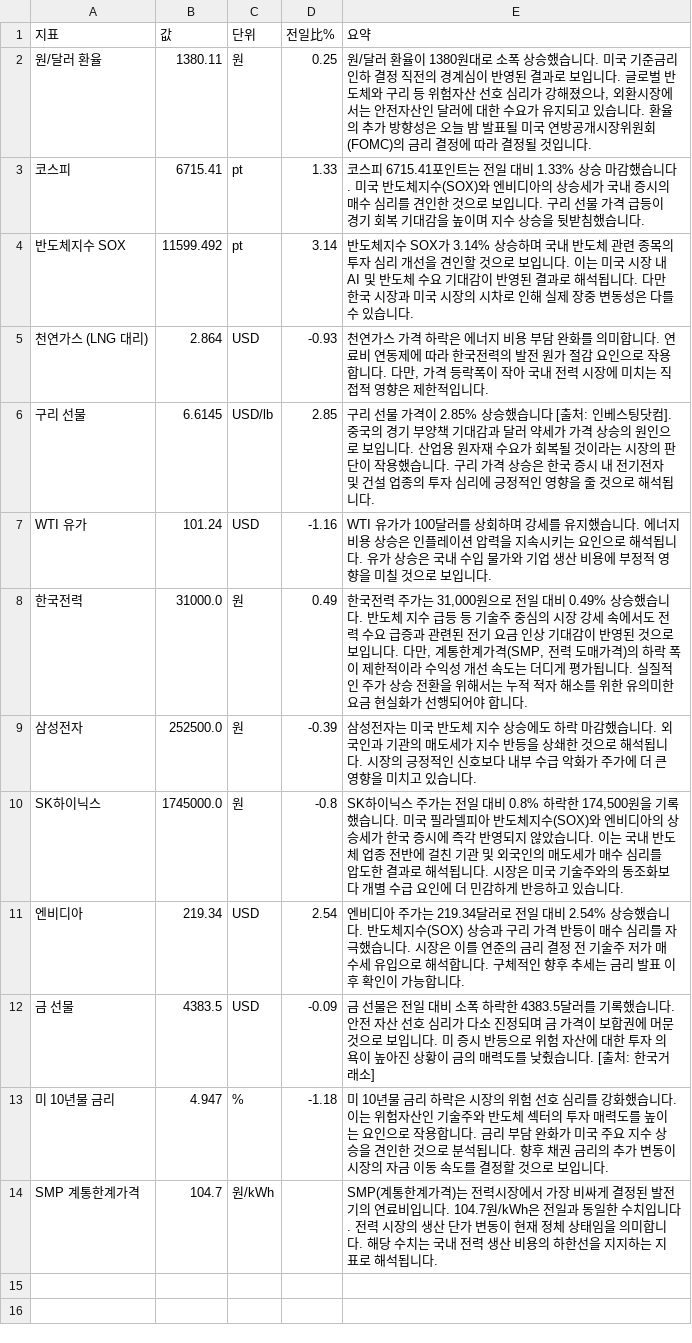
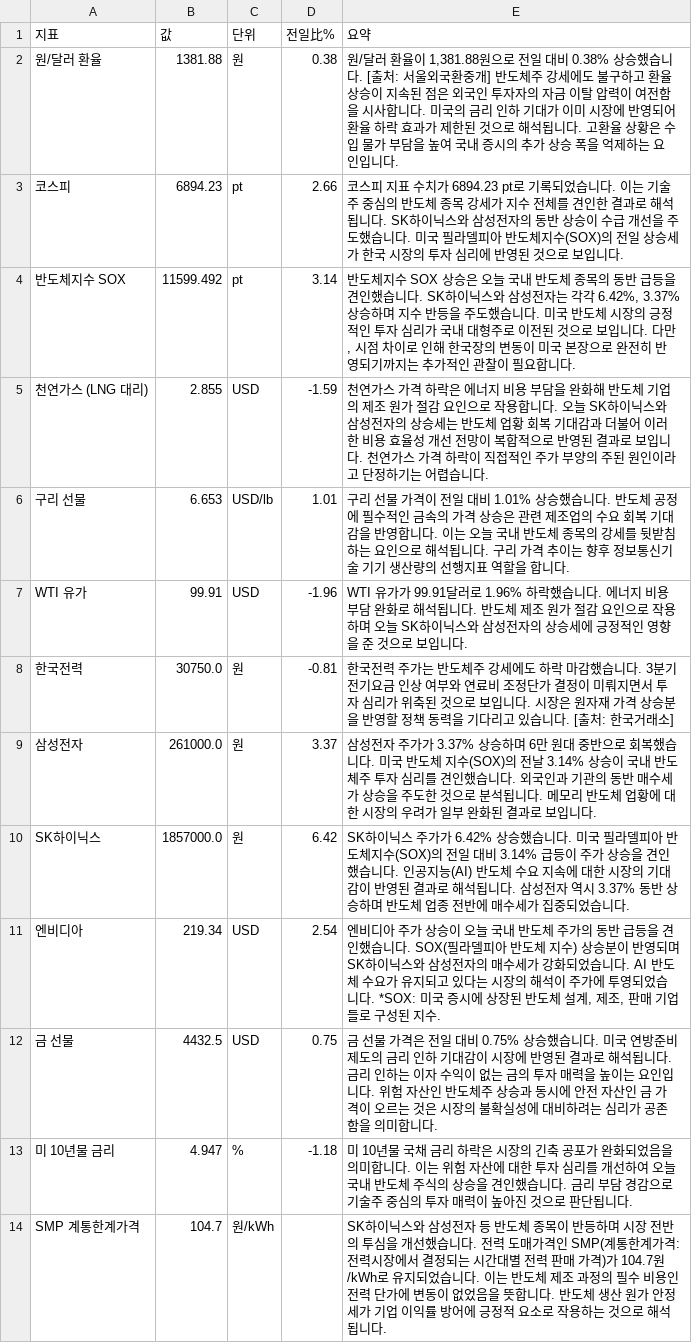
Before and after one commit to baehongcheol21-lab/info-board, a CSV file: exports/2026-09-18.csv, drawn as a sheet.

```diff
--- a/exports/2026-09-18.csv
+++ b/exports/2026-09-18.csv
@@ -1,14 +1,14 @@
 지표,값,단위,전일比%,요약
-원/달러 환율,1380.11,원,0.25,"원/달러 환율이 1380원대로 소폭 상승했습니다. 미국 기준금리 인하 결정 직전의 경계심이 반영된 결과로 보입니다. 글로벌 반도체와 구리 등 위험자산 선호 심리가 강해졌으나, 외환시장에서는 안전자산인 달러에 대한 수요가 유지되고 있습니다. 환율의 추가 방향성은 오늘 밤 발표될 미국 연방공개시장위원회(FOMC)의 금리 결정에 따라 결정될 것입니다."
-코스피,6715.41,pt,1.33,코스피 6715.41포인트는 전일 대비 1.33% 상승 마감했습니다.  미국 반도체지수(SOX)와 엔비디아의 상승세가 국내 증시의 매수 심리를 견인한 것으로 보입니다. 구리 선물 가격 급등이 경기 회복 기대감을 높이며 지수 상승을 뒷받침했습니다.
-반도체지수 SOX,11599.492,pt,3.14,반도체지수 SOX가 3.14% 상승하며 국내 반도체 관련 종목의 투자 심리 개선을 견인할 것으로 보입니다. 이는 미국 시장 내 AI 및 반도체 수요 기대감이 반영된 결과로 해석됩니다. 다만 한국 시장과 미국 시장의 시차로 인해 실제 장중 변동성은 다를 수 있습니다.
-천연가스 (LNG 대리),2.864,USD,-0.93,"천연가스 가격 하락은 에너지 비용 부담 완화를 의미합니다. 연료비 연동제에 따라 한국전력의 발전 원가 절감 요인으로 작용합니다. 다만, 가격 등락폭이 작아 국내 전력 시장에 미치는 직접적 영향은 제한적입니다."
-구리 선물,6.6145,USD/lb,2.85,구리 선물 가격이 2.85% 상승했습니다 [출처: 인베스팅닷컴]. 중국의 경기 부양책 기대감과 달러 약세가 가격 상승의 원인으로 보입니다. 산업용 원자재 수요가 회복될 것이라는 시장의 판단이 작용했습니다. 구리 가격 상승은 한국 증시 내 전기전자 및 건설 업종의 투자 심리에 긍정적인 영향을 줄 것으로 해석됩니다.
-WTI 유가,101.24,USD,-1.16,WTI 유가가 100달러를 상회하며 강세를 유지했습니다.  에너지 비용 상승은 인플레이션 압력을 지속시키는 요인으로 해석됩니다.  유가 상승은 국내 수입 물가와 기업 생산 비용에 부정적 영향을 미칠 것으로 보입니다.
-한국전력,31000.0,원,0.49,"한국전력 주가는 31,000원으로 전일 대비 0.49% 상승했습니다. 반도체 지수 급등 등 기술주 중심의 시장 강세 속에서도 전력 수요 급증과 관련된 전기 요금 인상 기대감이 반영된 것으로 보입니다. 다만, 계통한계가격(SMP, 전력 도매가격)의 하락 폭이 제한적이라 수익성 개선 속도는 더디게 평가됩니다. 실질적인 주가 상승 전환을 위해서는 누적 적자 해소를 위한 유의미한 요금 현실화가 선행되어야 합니다."
-삼성전자,252500.0,원,-0.39,삼성전자는 미국 반도체 지수 상승에도 하락 마감했습니다.  외국인과 기관의 매도세가 지수 반등을 상쇄한 것으로 해석됩니다.  시장의 긍정적인 신호보다 내부 수급 악화가 주가에 더 큰 영향을 미치고 있습니다.
-SK하이닉스,1745000.0,원,-0.8,"SK하이닉스 주가는 전일 대비 0.8% 하락한 174,500원을 기록했습니다. 미국 필라델피아 반도체지수(SOX)와 엔비디아의 상승세가 한국 증시에 즉각 반영되지 않았습니다. 이는 국내 반도체 업종 전반에 걸친 기관 및 외국인의 매도세가 매수 심리를 압도한 결과로 해석됩니다. 시장은 미국 기술주와의 동조화보다 개별 수급 요인에 더 민감하게 반응하고 있습니다."
-엔비디아,219.34,USD,2.54,엔비디아 주가는 219.34달러로 전일 대비 2.54% 상승했습니다. 반도체지수(SOX) 상승과 구리 가격 반등이 매수 심리를 자극했습니다. 시장은 이를 연준의 금리 결정 전 기술주 저가 매수세 유입으로 해석합니다. 구체적인 향후 추세는 금리 발표 이후 확인이 가능합니다.
-금 선물,4383.5,USD,-0.09,금 선물은 전일 대비 소폭 하락한 4383.5달러를 기록했습니다.  안전 자산 선호 심리가 다소 진정되며 금 가격이 보합권에 머문 것으로 보입니다. 미 증시 반등으로 위험 자산에 대한 투자 의욕이 높아진 상황이 금의 매력도를 낮췄습니다. [출처: 한국거래소]
-미 10년물 금리,4.947,%,-1.18,미 10년물 금리 하락은 시장의 위험 선호 심리를 강화했습니다. 이는 위험자산인 기술주와 반도체 섹터의 투자 매력도를 높이는 요인으로 작용합니다. 금리 부담 완화가 미국 주요 지수 상승을 견인한 것으로 분석됩니다. 향후 채권 금리의 추가 변동이 시장의 자금 이동 속도를 결정할 것으로 보입니다.
-SMP 계통한계가격,104.7,원/kWh,,SMP(계통한계가격)는 전력시장에서 가장 비싸게 결정된 발전기의 연료비입니다.  104.7원/kWh은 전일과 동일한 수치입니다. 전력 시장의 생산 단가 변동이 현재 정체 상태임을 의미합니다. 해당 수치는 국내 전력 생산 비용의 하한선을 지지하는 지표로 해석됩니다.
+원/달러 환율,1381.88,원,0.38,"원/달러 환율이 1,381.88원으로 전일 대비 0.38% 상승했습니다. [출처: 서울외국환중개]   반도체주 강세에도 불구하고 환율 상승이 지속된 점은 외국인 투자자의 자금 이탈 압력이 여전함을 시사합니다. 미국의 금리 인하 기대가 이미 시장에 반영되어 환율 하락 효과가 제한된 것으로 해석됩니다. 고환율 상황은 수입 물가 부담을 높여 국내 증시의 추가 상승 폭을 억제하는 요인입니다."
+코스피,6894.23,pt,2.66,코스피 지표 수치가 6894.23 pt로 기록되었습니다. 이는 기술주 중심의 반도체 종목 강세가 지수 전체를 견인한 결과로 해석됩니다. SK하이닉스와 삼성전자의 동반 상승이 수급 개선을 주도했습니다. 미국 필라델피아 반도체지수(SOX)의 전일 상승세가 한국 시장의 투자 심리에 반영된 것으로 보입니다.
+반도체지수 SOX,11599.492,pt,3.14,"반도체지수 SOX 상승은 오늘 국내 반도체 종목의 동반 급등을 견인했습니다. SK하이닉스와 삼성전자는 각각 6.42%, 3.37% 상승하며 지수 반등을 주도했습니다. 미국 반도체 시장의 긍정적인 투자 심리가 국내 대형주로 이전된 것으로 보입니다. 다만, 시점 차이로 인해 한국장의 변동이 미국 본장으로 완전히 반영되기까지는 추가적인 관찰이 필요합니다."
+천연가스 (LNG 대리),2.855,USD,-1.59,천연가스 가격 하락은 에너지 비용 부담을 완화해 반도체 기업의 제조 원가 절감 요인으로 작용합니다. 오늘 SK하이닉스와 삼성전자의 상승세는 반도체 업황 회복 기대감과 더불어 이러한 비용 효율성 개선 전망이 복합적으로 반영된 결과로 보입니다. 천연가스 가격 하락이 직접적인 주가 부양의 주된 원인이라고 단정하기는 어렵습니다.
+구리 선물,6.653,USD/lb,1.01,구리 선물 가격이 전일 대비 1.01% 상승했습니다. 반도체 공정에 필수적인 금속의 가격 상승은 관련 제조업의 수요 회복 기대감을 반영합니다. 이는 오늘 국내 반도체 종목의 강세를 뒷받침하는 요인으로 해석됩니다. 구리 가격 추이는 향후 정보통신기술 기기 생산량의 선행지표 역할을 합니다.
+WTI 유가,99.91,USD,-1.96,WTI 유가가 99.91달러로 1.96% 하락했습니다. 에너지 비용 부담 완화로 해석됩니다. 반도체 제조 원가 절감 요인으로 작용하며 오늘 SK하이닉스와 삼성전자의 상승세에 긍정적인 영향을 준 것으로 보입니다.
+한국전력,30750.0,원,-0.81,한국전력 주가는 반도체주 강세에도 하락 마감했습니다. 3분기 전기요금 인상 여부와 연료비 조정단가 결정이 미뤄지면서 투자 심리가 위축된 것으로 보입니다. 시장은 원자재 가격 상승분을 반영할 정책 동력을 기다리고 있습니다. [출처: 한국거래소]
+삼성전자,261000.0,원,3.37,삼성전자 주가가 3.37% 상승하며 6만 원대 중반으로 회복했습니다.  미국 반도체 지수(SOX)의 전날 3.14% 상승이 국내 반도체주 투자 심리를 견인했습니다.  외국인과 기관의 동반 매수세가 상승을 주도한 것으로 분석됩니다.  메모리 반도체 업황에 대한 시장의 우려가 일부 완화된 결과로 보입니다.
+SK하이닉스,1857000.0,원,6.42,SK하이닉스 주가가 6.42% 상승했습니다. 미국 필라델피아 반도체지수(SOX)의 전일 대비 3.14% 급등이 주가 상승을 견인했습니다. 인공지능(AI) 반도체 수요 지속에 대한 시장의 기대감이 반영된 결과로 해석됩니다. 삼성전자 역시 3.37% 동반 상승하며 반도체 업종 전반에 매수세가 집중되었습니다.
+엔비디아,219.34,USD,2.54,"엔비디아 주가 상승이 오늘 국내 반도체 주가의 동반 급등을 견인했습니다. SOX(필라델피아 반도체 지수) 상승분이 반영되며 SK하이닉스와 삼성전자의 매수세가 강화되었습니다. AI 반도체 수요가 유지되고 있다는 시장의 해석이 주가에 투영되었습니다.   *SOX: 미국 증시에 상장된 반도체 설계, 제조, 판매 기업들로 구성된 지수."
+금 선물,4432.5,USD,0.75,금 선물 가격은 전일 대비 0.75% 상승했습니다. 미국 연방준비제도의 금리 인하 기대감이 시장에 반영된 결과로 해석됩니다. 금리 인하는 이자 수익이 없는 금의 투자 매력을 높이는 요인입니다. 위험 자산인 반도체주 상승과 동시에 안전 자산인 금 가격이 오르는 것은 시장의 불확실성에 대비하려는 심리가 공존함을 의미합니다.
+미 10년물 금리,4.947,%,-1.18,미 10년물 국채 금리 하락은 시장의 긴축 공포가 완화되었음을 의미합니다. 이는 위험 자산에 대한 투자 심리를 개선하여 오늘 국내 반도체 주식의 상승을 견인했습니다. 금리 부담 경감으로 기술주 중심의 투자 매력이 높아진 것으로 판단됩니다.
+SMP 계통한계가격,104.7,원/kWh,,SK하이닉스와 삼성전자 등 반도체 종목이 반등하며 시장 전반의 투심을 개선했습니다.   전력 도매가격인 SMP(계통한계가격: 전력시장에서 결정되는 시간대별 전력 판매 가격)가 104.7원/kWh로 유지되었습니다. 이는 반도체 제조 과정의 필수 비용인 전력 단가에 변동이 없었음을 뜻합니다. 반도체 생산 원가 안정세가 기업 이익률 방어에 긍정적 요소로 작용하는 것으로 해석됩니다.
```
Also changed, not shown: 14 other files.
